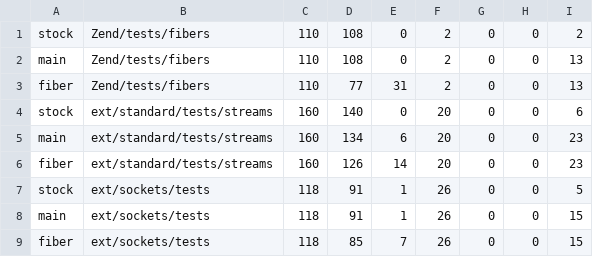
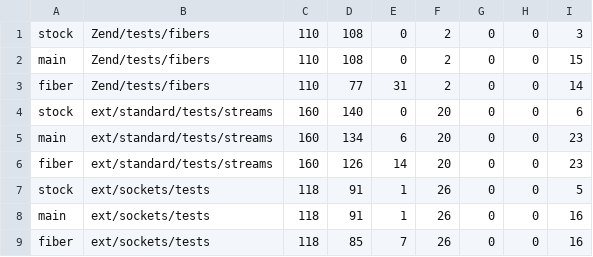
Before and after one commit to koekaverna/ignis, a TSV file: bench/results/e15-phpt/summary.tsv, drawn as a sheet.

```diff
--- a/bench/results/e15-phpt/summary.tsv
+++ b/bench/results/e15-phpt/summary.tsv
@@ -1,4 +1,4 @@
-stock	Zend/tests/fibers	110	108	0	2	0	0	2
-main	Zend/tests/fibers	110	108	0	2	0	0	13
-fiber	Zend/tests/fibers	110	77	31	2	0	0	13
+stock	Zend/tests/fibers	110	108	0	2	0	0	3
+main	Zend/tests/fibers	110	108	0	2	0	0	15
+fiber	Zend/tests/fibers	110	77	31	2	0	0	14
 stock	ext/standard/tests/streams	160	140	0	20	0	0	6
@@ -7,3 +7,3 @@ fiber	ext/standard/tests/streams	160	126	14	20	0	0	23
 stock	ext/sockets/tests	118	91	1	26	0	0	5
-main	ext/sockets/tests	118	91	1	26	0	0	15
-fiber	ext/sockets/tests	118	85	7	26	0	0	15
+main	ext/sockets/tests	118	91	1	26	0	0	16
+fiber	ext/sockets/tests	118	85	7	26	0	0	16
```
Also changed, not shown: 6 other files.
